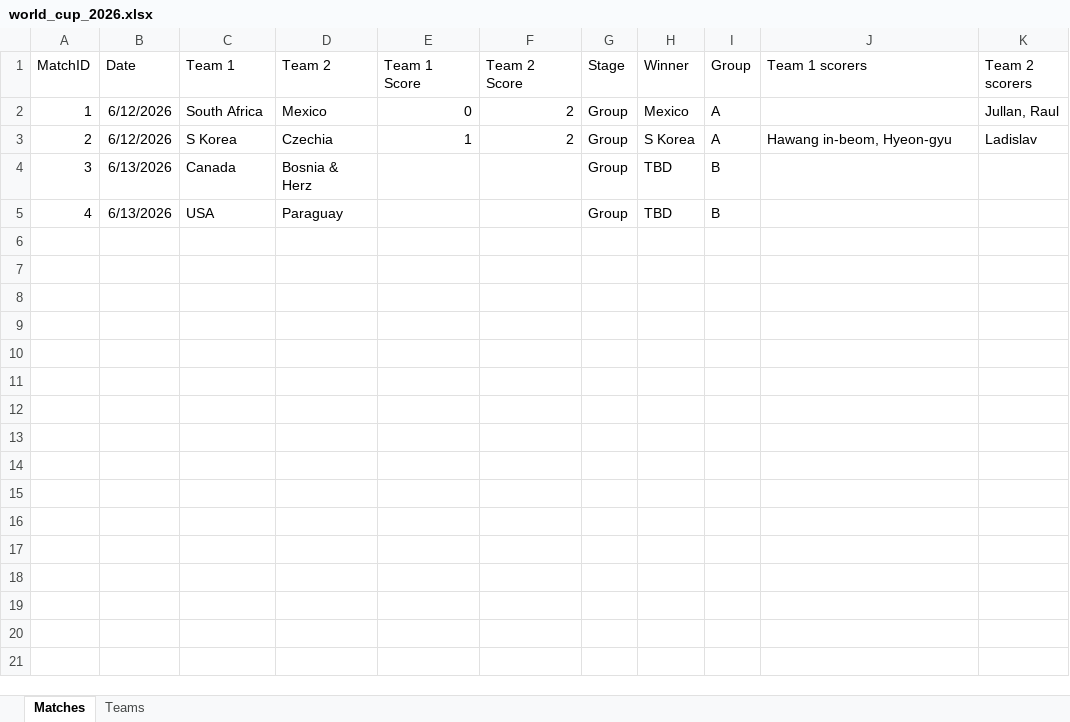
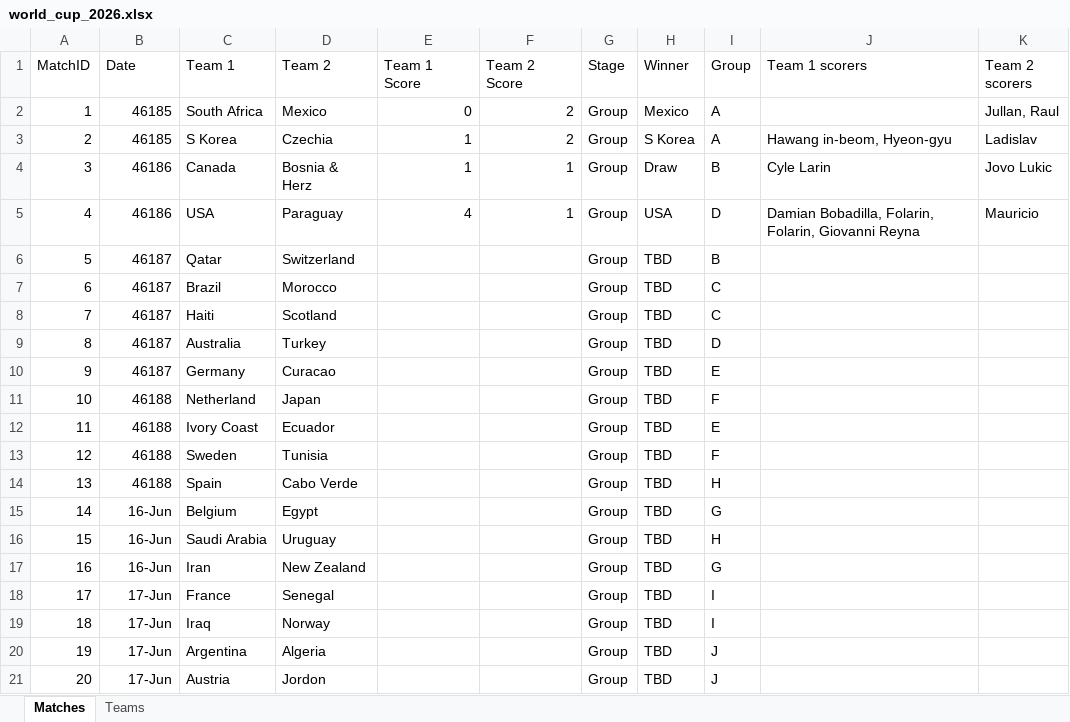
Before and after one commit to qisantanu/fifa_2026, an Excel workbook: public/data/world_cup_2026.xlsx, sheet Matches, drawn as a sheet; values as stored, in another font and other column widths than the file's, no borders; the diff names each change by its address in the sheet, - before the commit and + after, or states it on an @@ line.

Commit message:
feat: Update the readme and the dashboard scorer page

```diff
--- a/public/data/world_cup_2026.xlsx (sheet Matches)
+++ b/public/data/world_cup_2026.xlsx (sheet Matches)
-B2:B3 (Date): 6/12/2026
+B2:B3 (Date): 46185
-B4:B5 (Date): 6/13/2026
+B4:B5 (Date): 46186
-E4 (Team 1 Score): (empty)
+E4 (Team 1 Score): 1
-F4:F5 (Team 2 Score): (empty)
+F4:F5 (Team 2 Score): 1
-H4 (Winner): TBD
+H4 (Winner): Draw
-J4 (Team 1 scorers): (empty)
+J4 (Team 1 scorers): Cyle Larin
-K4 (Team 2 scorers): (empty)
+K4 (Team 2 scorers): Jovo Lukic
-E5 (Team 1 Score): (empty)
+E5 (Team 1 Score): 4
-H5 (Winner): TBD
+H5 (Winner): USA
-I5 (Group): B
+I5 (Group): D
-J5 (Team 1 scorers): (empty)
+J5 (Team 1 scorers): Damian Bobadilla, Folarin, Folarin, Giovanni Reyna
-K5 (Team 2 scorers): (empty)
+K5 (Team 2 scorers): Mauricio
+row 6: 5 | 46187 | Qatar | Switzerland |  |  | Group | TBD | B
+row 7: 6 | 46187 | Brazil | Morocco |  |  | Group | TBD | C
+row 8: 7 | 46187 | Haiti | Scotland |  |  | Group | TBD | C
+row 9: 8 | 46187 | Australia | Turkey |  |  | Group | TBD | D
+row 10: 9 | 46187 | Germany | Curacao |  |  | Group | TBD | E
+row 11: 10 | 46188 | Netherland | Japan |  |  | Group | TBD | F
+row 12: 11 | 46188 | Ivory Coast | Ecuador |  |  | Group | TBD | E
+row 13: 12 | 46188 | Sweden | Tunisia |  |  | Group | TBD | F
+row 14: 13 | 46188 | Spain | Cabo Verde |  |  | Group | TBD | H
+row 15: 14 | 16-Jun | Belgium | Egypt |  |  | Group | TBD | G
+row 16: 15 | 16-Jun | Saudi Arabia | Uruguay |  |  | Group | TBD | H
+row 17: 16 | 16-Jun | Iran | New Zealand |  |  | Group | TBD | G
+row 18: 17 | 17-Jun | France | Senegal |  |  | Group | TBD | I
+row 19: 18 | 17-Jun | Iraq | Norway |  |  | Group | TBD | I
+row 20: 19 | 17-Jun | Argentina | Algeria |  |  | Group | TBD | J
+row 21: 20 | 17-Jun | Austria | Jordon |  |  | Group | TBD | J
```
Also changed, not shown: sheet Teams, 6 other files.
